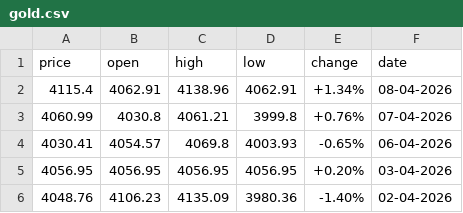
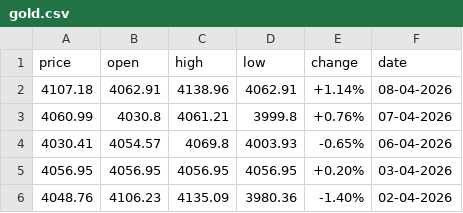
Before and after one commit to diogo-va/csv_test, a CSV file: gold.csv, drawn as a sheet.

```diff
--- a/gold.csv
+++ b/gold.csv
@@ -1,3 +1,3 @@
 price	open	high	low	change	date
-4115.4	4062.91	4138.96	4062.91	+1.34%	08-04-2026
+4107.18	4062.91	4138.96	4062.91	+1.14%	08-04-2026
 4060.99	4030.8	4061.21	3999.8	+0.76%	07-04-2026
```
Also changed, not shown: fx.csv, market.csv.
